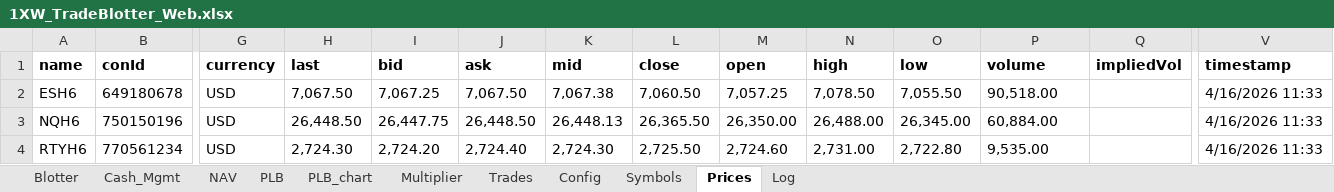
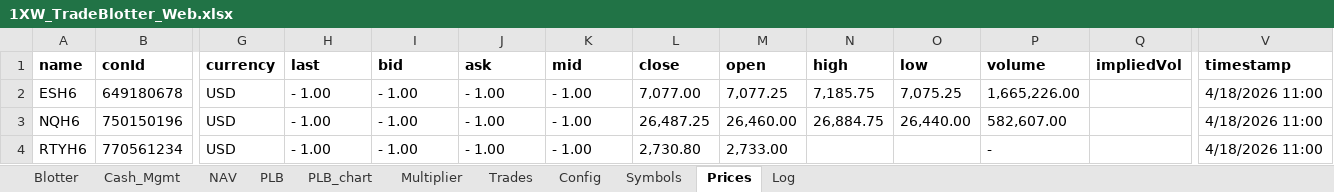
Before and after one commit to spatrese/1xw-website, an Excel workbook: 1XW_TradeBlotter_Web.xlsx, sheet Prices, drawn as a sheet; only a part is shown, gaps mark what is left out; values as stored, in another font and other column widths than the file's, no borders; the diff covers the shown part only; the diff names each change by its address in the sheet, - before the commit and + after, or states it on an @@ line.

```diff
--- a/1XW_TradeBlotter_Web.xlsx (sheet Prices)
+++ b/1XW_TradeBlotter_Web.xlsx (sheet Prices)
-H2 (last): 7,067.50
+H2 (last): - 1.00
-I2 (bid): 7,067.25
+I2 (bid): - 1.00
-J2 (ask): 7,067.50
+J2 (ask): - 1.00
-K2 (mid): 7,067.38
+K2 (mid): - 1.00
-L2 (close): 7,060.50
+L2 (close): 7,077.00
-M2 (open): 7,057.25
+M2 (open): 7,077.25
-N2 (high): 7,078.50
+N2 (high): 7,185.75
-O2 (low): 7,055.50
+O2 (low): 7,075.25
-P2 (volume): 90,518.00
+P2 (volume): 1,665,226.00
-V2:V4 (timestamp): 4/16/2026 11:33
+V2:V4 (timestamp): 4/18/2026 11:00
-H3 (last): 26,448.50
+H3 (last): - 1.00
-I3 (bid): 26,447.75
+I3 (bid): - 1.00
-J3 (ask): 26,448.50
+J3 (ask): - 1.00
-K3 (mid): 26,448.13
+K3 (mid): - 1.00
-L3 (close): 26,365.50
+L3 (close): 26,487.25
-M3 (open): 26,350.00
+M3 (open): 26,460.00
-N3 (high): 26,488.00
+N3 (high): 26,884.75
-O3 (low): 26,345.00
+O3 (low): 26,440.00
-P3 (volume): 60,884.00
+P3 (volume): 582,607.00
-H4 (last): 2,724.30
+H4 (last): - 1.00
-I4 (bid): 2,724.20
+I4 (bid): - 1.00
-J4 (ask): 2,724.40
+J4 (ask): - 1.00
-K4 (mid): 2,724.30
+K4 (mid): - 1.00
-L4 (close): 2,725.50
+L4 (close): 2,730.80
-M4 (open): 2,724.60
+M4 (open): 2,733.00
-N4 (high): 2,731.00
+N4 (high): (empty)
-O4 (low): 2,722.80
+O4 (low): (empty)
-P4 (volume): 9,535.00
+P4 (volume): -
```
Also changed, not shown: 328 edited cells elsewhere in this sheet, sheet Blotter, sheet PLB, sheet Log, sheet Trades, sheet NAV, sheet Cash_Mgmt, charts or pictures, 14 other files.
